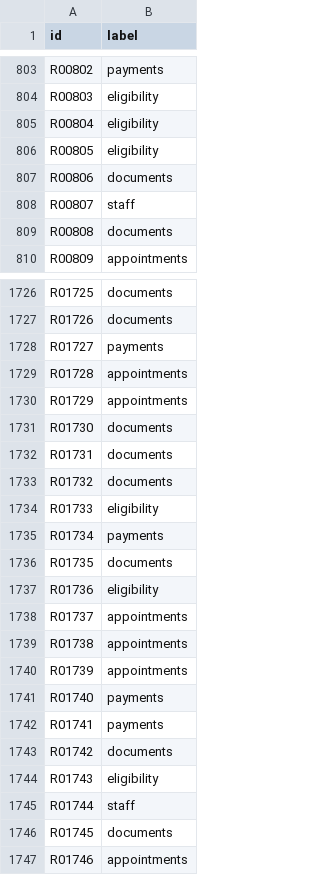
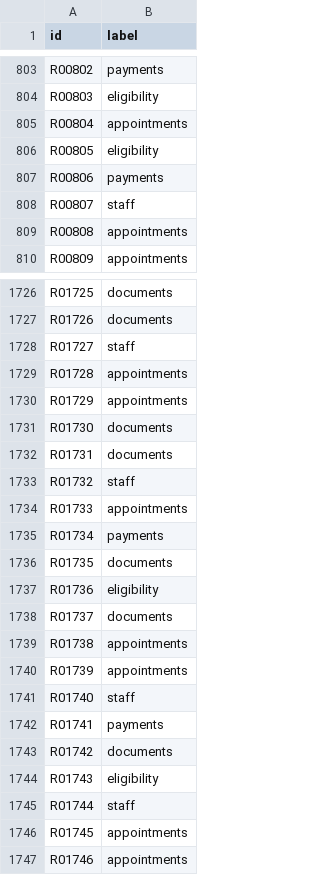
Before and after one commit to SDAIAAcademy/ds-306, a CSV file: labs/data/capstone/raafid/model_labels_all.csv, drawn as a sheet; only a part is shown, gaps mark what is left out; the diff covers the shown part only.

```diff
--- a/labs/data/capstone/raafid/model_labels_all.csv
+++ b/labs/data/capstone/raafid/model_labels_all.csv
@@ -804,7 +804,7 @@ R00802,payments
 R00803,eligibility
-R00804,eligibility
+R00804,appointments
 R00805,eligibility
-R00806,documents
+R00806,payments
 R00807,staff
-R00808,documents
+R00808,appointments
 R00809,appointments
@@ -1727,3 +1727,3 @@ R01725,documents
 R01726,documents
-R01727,payments
+R01727,staff
 R01728,appointments
@@ -1732,4 +1732,4 @@ R01730,documents
 R01731,documents
-R01732,documents
-R01733,eligibility
+R01732,staff
+R01733,appointments
 R01734,payments
@@ -1737,6 +1737,6 @@ R01735,documents
 R01736,eligibility
-R01737,appointments
+R01737,documents
 R01738,appointments
 R01739,appointments
-R01740,payments
+R01740,staff
 R01741,payments
@@ -1745,3 +1745,3 @@ R01743,eligibility
 R01744,staff
-R01745,documents
+R01745,appointments
 R01746,appointments
```
Also changed, not shown: 171 edited cells elsewhere in this file, labs/data/capstone/nadwa/model_labels_all.csv, labs/data/capstone/nadwa/model_runs_gold.csv, 41 other files.
